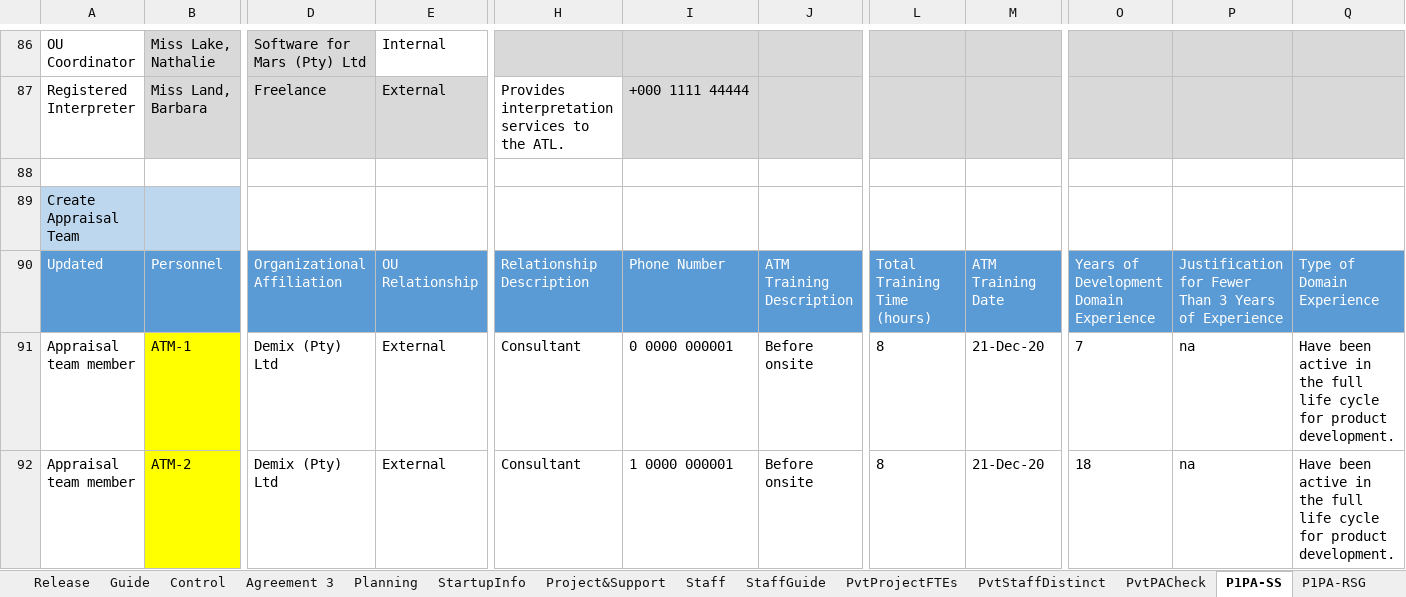
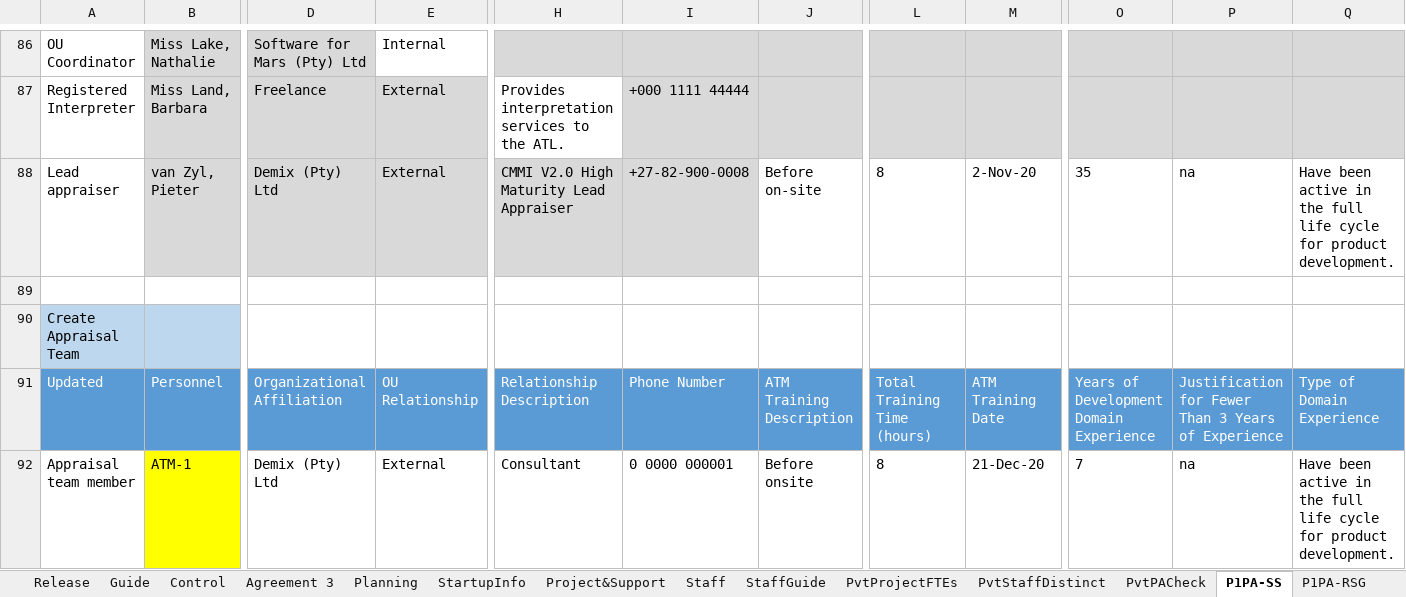
Before and after one commit to DemixTech/CMMITools, an Excel workbook: 2021-04-12to04-16 (A5) C53517 SoftMARS/00_Data_Reference.xlsm, sheet P1PA-SS, drawn as a sheet; only a part is shown, gaps mark what is left out; the shorter side is filled out with more unchanged rows; values as stored, in another font and other column widths than the file's, no borders; conditional formats not drawn; rows hold the shown columns only; the diff names each change by its address in the sheet, - before the commit and + after, or states it on an @@ line.

```diff
--- a/2021-04-12to04-16 (A5) C53517 SoftMARS/00_Data_Reference.xlsm (sheet P1PA-SS)
+++ b/2021-04-12to04-16 (A5) C53517 SoftMARS/00_Data_Reference.xlsm (sheet P1PA-SS)
+row 88: Lead appraiser | van Zyl, Pieter | Demix (Pty) Ltd | External | CMMI V2.0 High Maturity Lead Appraiser | +27-82-900-0008 | Before on-site | 8 | 2-Nov-20 | 35 | na | Have been active in the full life cycle for product development.
```
Also changed, not shown: sheet ATM_PA, sheet Release, sheet Schedule4-2, formulas that keep their value, hidden cells, charts or pictures, 10 other files.
